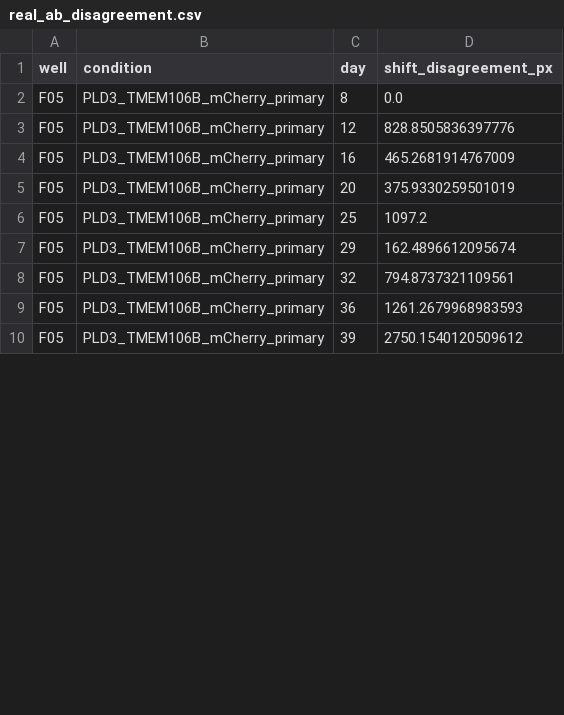
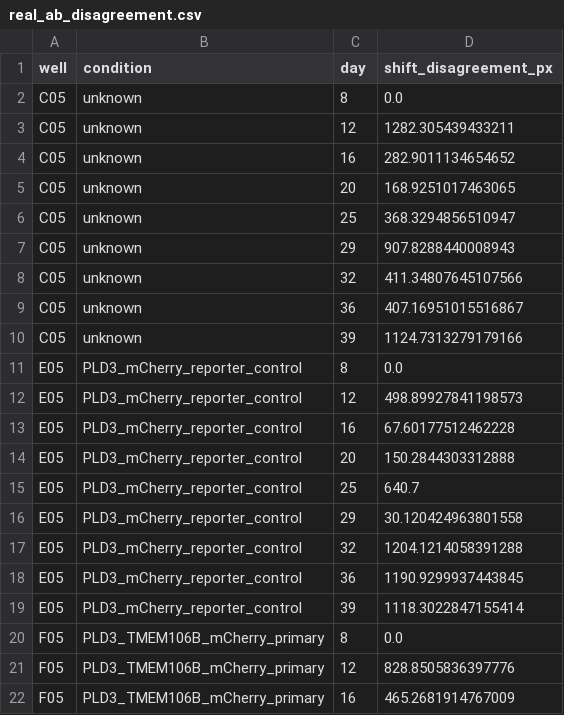
Before and after one commit to petercla0119/tmem-neuron-aligner, a CSV file: reports/alignment_comparison/real_data/real_ab_disagreement.csv, drawn as a sheet; only a part is shown; the shorter side is filled out with more unchanged rows; the diff covers the shown part only.

```diff
--- a/reports/alignment_comparison/real_data/real_ab_disagreement.csv
+++ b/reports/alignment_comparison/real_data/real_ab_disagreement.csv
@@ -1,2 +1,20 @@
 well,condition,day,shift_disagreement_px
+C05,unknown,8,0.0
+C05,unknown,12,1282.305439433211
+C05,unknown,16,282.9011134654652
+C05,unknown,20,168.9251017463065
+C05,unknown,25,368.3294856510947
+C05,unknown,29,907.8288440008943
+C05,unknown,32,411.34807645107566
+C05,unknown,36,407.16951015516867
+C05,unknown,39,1124.7313279179166
+E05,PLD3_mCherry_reporter_control,8,0.0
+E05,PLD3_mCherry_reporter_control,12,498.89927841198573
+E05,PLD3_mCherry_reporter_control,16,67.60177512462228
+E05,PLD3_mCherry_reporter_control,20,150.2844303312888
+E05,PLD3_mCherry_reporter_control,25,640.7
+E05,PLD3_mCherry_reporter_control,29,30.120424963801558
+E05,PLD3_mCherry_reporter_control,32,1204.1214058391288
+E05,PLD3_mCherry_reporter_control,36,1190.9299937443845
+E05,PLD3_mCherry_reporter_control,39,1118.3022847155414
 F05,PLD3_TMEM106B_mCherry_primary,8,0.0
```
Also changed, not shown: 35 added rows and 2 edited cells elsewhere in this file, 20 other files.
